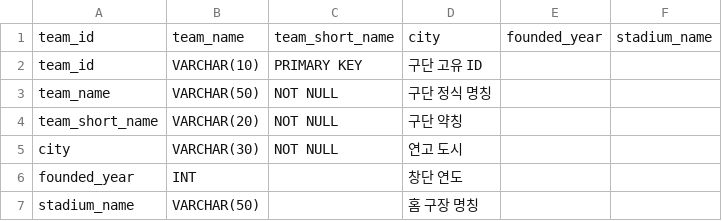
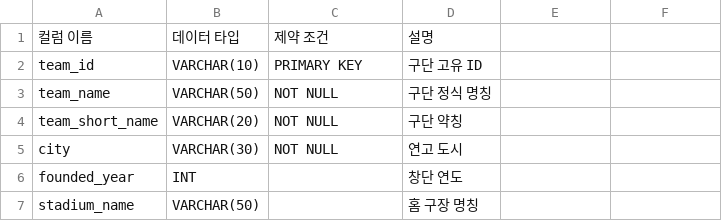
Before and after one commit to rkdansdlf/KBO_playwright, a CSV file: Docs/schema/teams (구단 정보).csv, drawn as a sheet; removed rows and columns are numbered as before the commit, all else as after; the diff names each change by its address in the sheet, - before the commit and + after, or states it on an @@ line.

Commit message:
문서 및 스크립트 구조 재편 및 정리
더 이상 사용되지 않는 문서와 요약 마크다운 파일을 제거하고, 레거시 스크립트를 삭제하였으며, 문서를 'archives', 'plans', 'references', 'schema' 하위 폴더로 재조직했습니다. CSV 스키마 파일을 업데이트 및 이동하고, 스크립트와 크롤링 유틸리티를 'scripts/' 하위의 구조화된 디렉터리 레이아웃으로 마이그레이션했습니다.

```diff
--- a/Docs/schema/teams (구단 정보).csv
+++ b/Docs/schema/teams (구단 정보).csv
-row 1: team_id | team_name | team_short_name | city | founded_year | stadium_name
+row 1: 컬럼 이름 | 데이터 타입 | 제약 조건 | 설명
```
Also changed, not shown: 64 other files.
